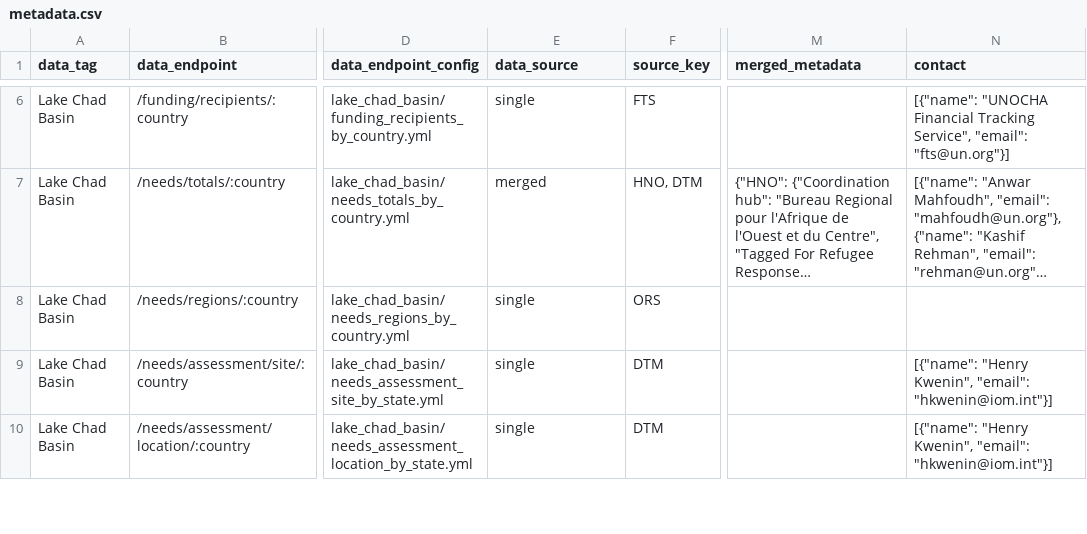
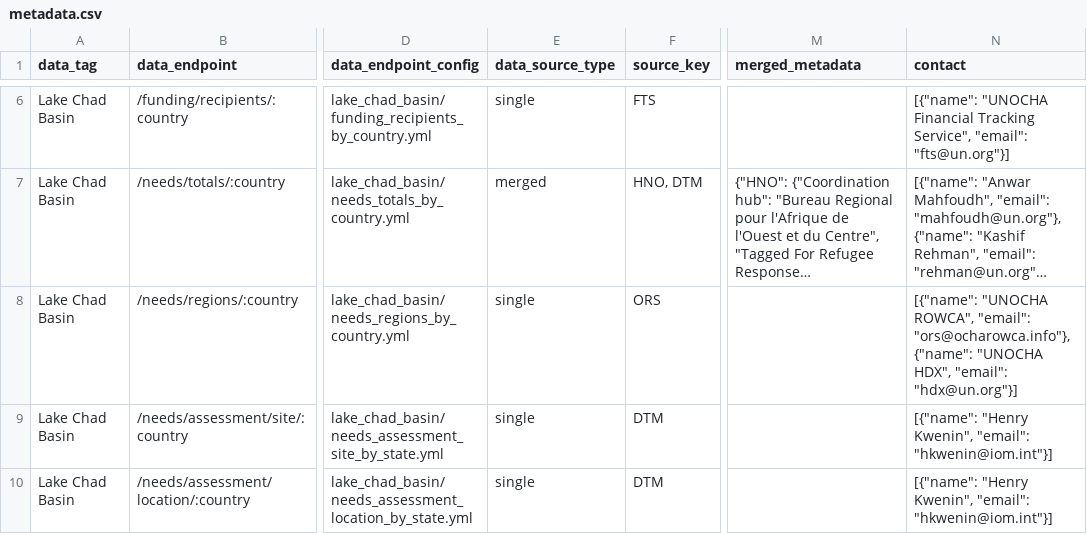
Before and after one commit to ONEcampaign/humanitarian-data-service, a CSV file: resources/data/derived/example/metadata.csv, drawn as a sheet; only a part is shown, gaps mark what is left out; long unchanged cells end in …; the diff names each change by its address in the sheet, - before the commit and + after, or states it on an @@ line.

Commit message:
Add new metadata endpoint

```diff
--- a/resources/data/derived/example/metadata.csv
+++ b/resources/data/derived/example/metadata.csv
-E1: data_source
+E1: data_source_type
-N8 (contact): (empty)
+N8 (contact): [{"name": "UNOCHA ROWCA", "email": "ors@ocharowca.info"}, {"name": "UNOCHA HDX", "email": "hdx@un.org"}]
```
Also changed, not shown: 4 other files.
